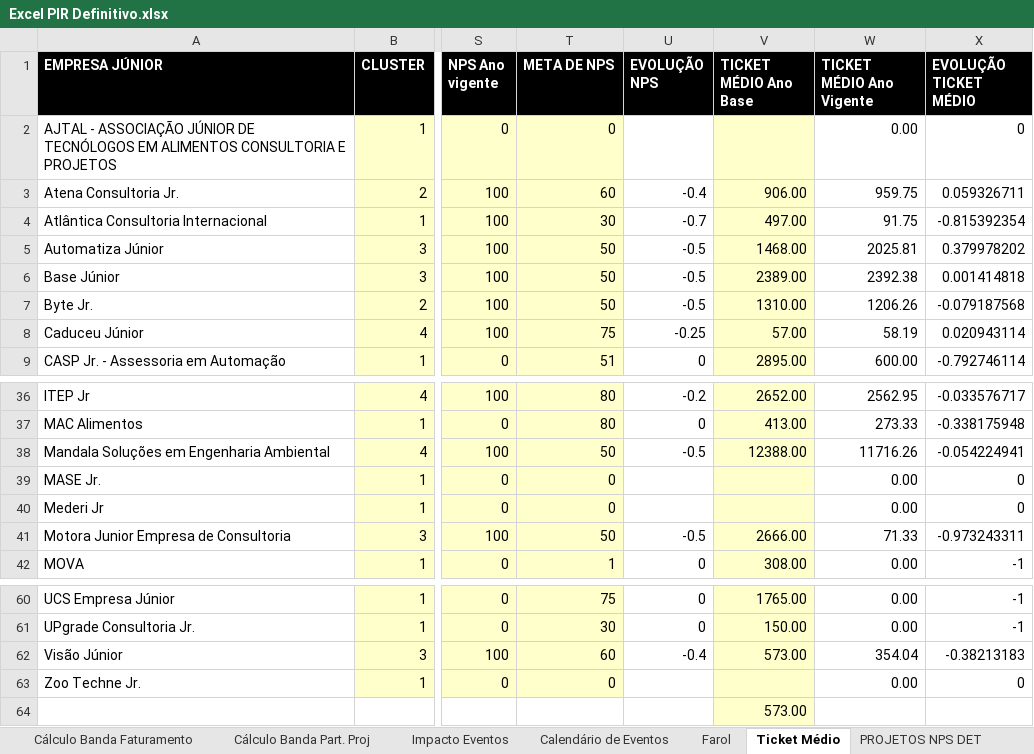
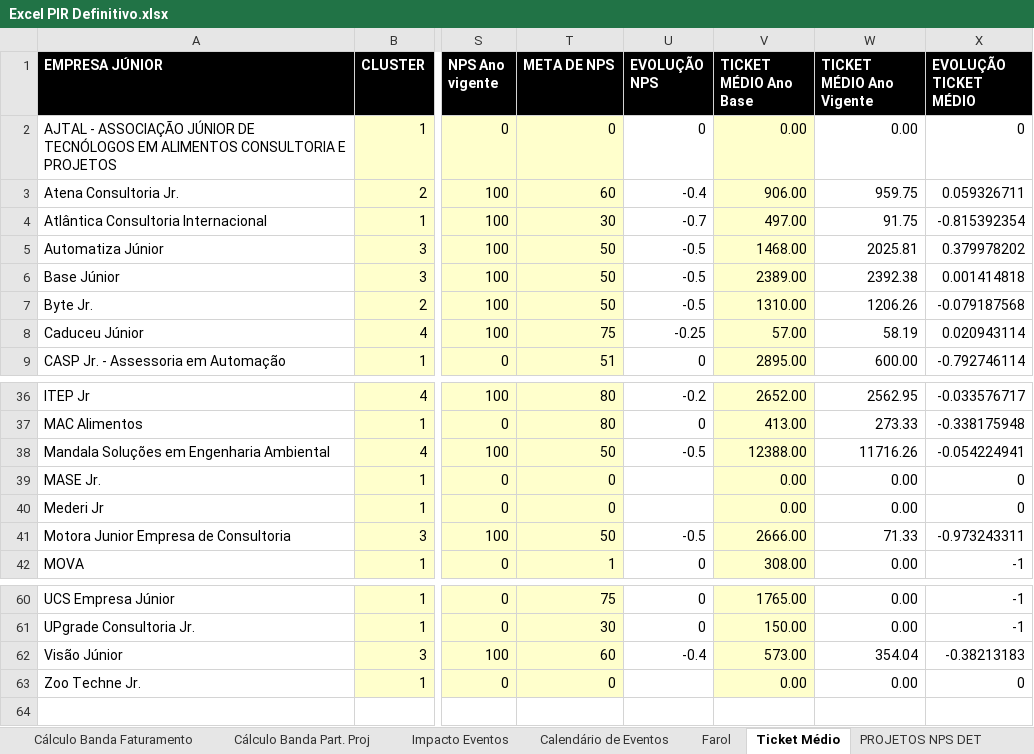
Before and after one commit to ricardorohrs/FejersBI, an Excel workbook: Excel PIR Definitivo.xlsx, sheet Ticket Médio, drawn as a sheet; only a part is shown, gaps mark what is left out; values as stored, in another font and other column widths than the file's, no borders; rows hold the shown columns only; the diff names each change by its address in the sheet, - before the commit and + after, or states it on an @@ line.

```diff
--- a/Excel PIR Definitivo.xlsx (sheet Ticket Médio)
+++ b/Excel PIR Definitivo.xlsx (sheet Ticket Médio)
-U2 (EVOLUÇÃO NPS): (empty)
+U2 (EVOLUÇÃO NPS): 0
-V2 (TICKET MÉDIO Ano Base): (empty)
+V2 (TICKET MÉDIO Ano Base): 0.00
-V39:V40 (TICKET MÉDIO Ano Base): (empty)
+V39:V40 (TICKET MÉDIO Ano Base): 0.00
-V63 (TICKET MÉDIO Ano Base): (empty)
+V63 (TICKET MÉDIO Ano Base): 0.00
-row 64:  |  |  |  |  | 573.00
```
Also changed, not shown: sheet Farol.
